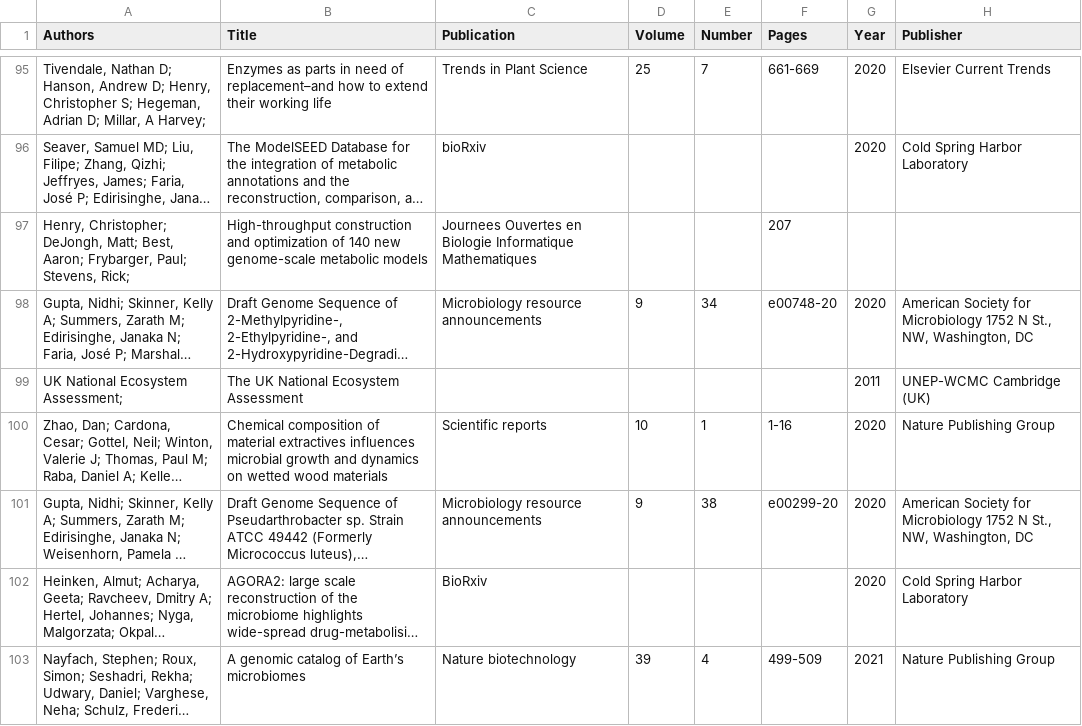
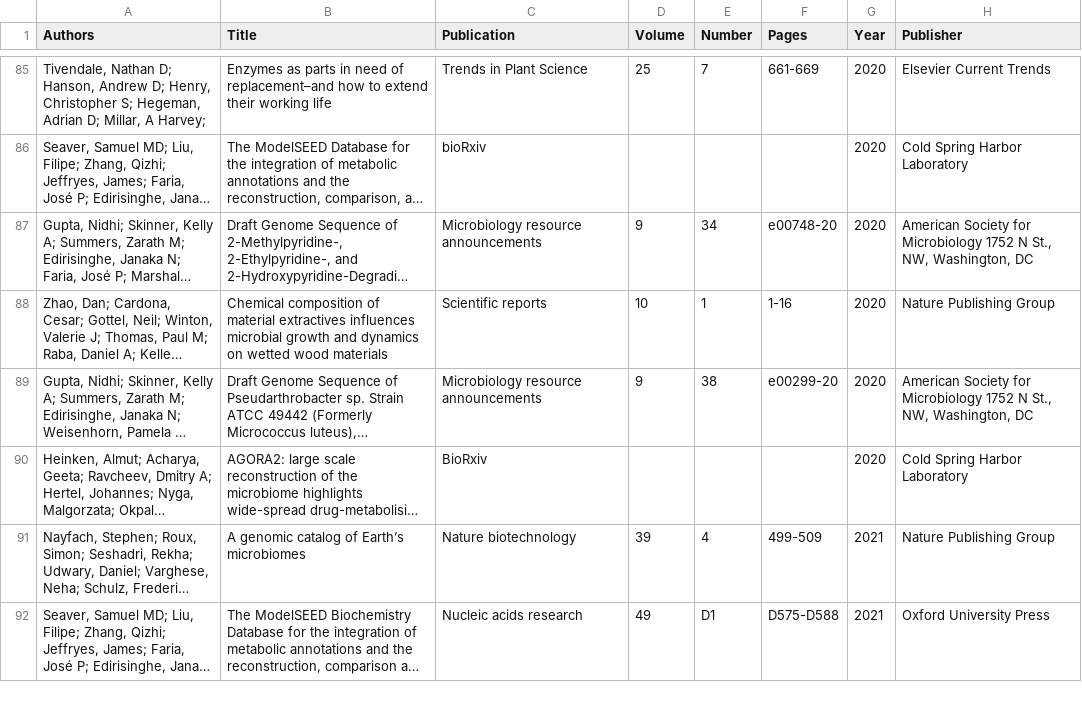
Before and after one commit to ModelSEED/ProjectNotebooks, a CSV file: MiscUsefulScripts/citations.csv, drawn as a sheet; only a part is shown, gaps mark what is left out; the shorter side is filled out with more unchanged rows; long unchanged cells end in …; the diff covers the shown part only; the diff names each change by its address in the sheet, - before the commit and + after, or states it on an @@ line.

```diff
--- a/MiscUsefulScripts/citations.csv
+++ b/MiscUsefulScripts/citations.csv
-row 97: Henry, Christopher; DeJongh, Matt; Best, Aaron; Frybarger, Paul; Stevens, Rick; | High-throughput construction and optimization of 140 new genome-scale metabolic models | Journees Ouvertes en Biologie Informatique Mathematiques |  |  | 207
-row 99: UK National Ecosystem Assessment; | The UK National Ecosystem Assessment |  |  |  |  | 2011 | UNEP-WCMC Cambridge (UK)
```
Also changed, not shown: 16 removed rows and 5 edited cells elsewhere in this file, 22 other files.
